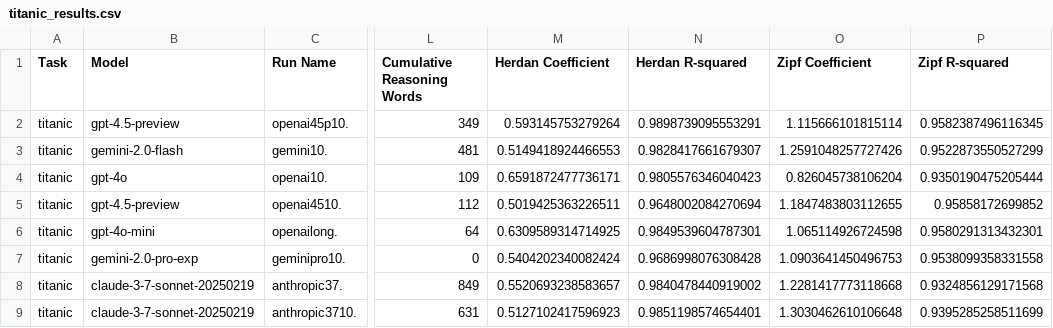
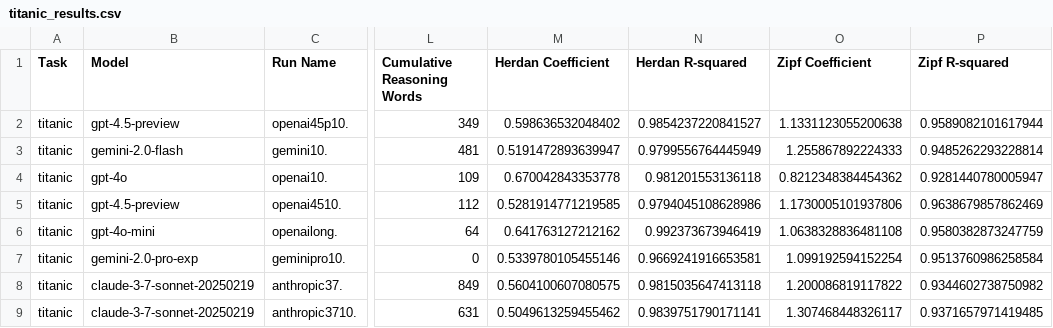
Before and after one commit to solresol/narrative-learning, a CSV file: outputs/titanic_results.csv, drawn as a sheet; only a part is shown, gaps mark what is left out; the diff covers the shown part only; the diff names each change by its address in the sheet, - before the commit and + after, or states it on an @@ line.

Commit message:
Latest experimental results

```diff
--- a/outputs/titanic_results.csv
+++ b/outputs/titanic_results.csv
-M2 (Herdan Coefficient): 0.593145753279264
+M2 (Herdan Coefficient): 0.598636532048402
-N2 (Herdan R-squared): 0.9898739095553291
+N2 (Herdan R-squared): 0.9854237220841527
-O2 (Zipf Coefficient): 1.115666101815114
+O2 (Zipf Coefficient): 1.1331123055200638
-P2 (Zipf R-squared): 0.9582387496116345
+P2 (Zipf R-squared): 0.9589082101617944
-M3 (Herdan Coefficient): 0.5149418924466553
+M3 (Herdan Coefficient): 0.5191472893639947
-N3 (Herdan R-squared): 0.9828417661679307
+N3 (Herdan R-squared): 0.9799556764445949
-O3 (Zipf Coefficient): 1.2591048257727426
+O3 (Zipf Coefficient): 1.255867892224333
-P3 (Zipf R-squared): 0.9522873550527299
+P3 (Zipf R-squared): 0.9485262293228814
-M4 (Herdan Coefficient): 0.6591872477736171
+M4 (Herdan Coefficient): 0.670042843353778
-N4 (Herdan R-squared): 0.9805576346040423
+N4 (Herdan R-squared): 0.981201553136118
-O4 (Zipf Coefficient): 0.826045738106204
+O4 (Zipf Coefficient): 0.8212348384454362
-P4 (Zipf R-squared): 0.9350190475205444
+P4 (Zipf R-squared): 0.9281440780005947
-M5 (Herdan Coefficient): 0.5019425363226511
+M5 (Herdan Coefficient): 0.5281914771219585
-N5 (Herdan R-squared): 0.9648002084270694
+N5 (Herdan R-squared): 0.9794045108628986
-O5 (Zipf Coefficient): 1.1847483803112655
+O5 (Zipf Coefficient): 1.1730005101937806
-P5 (Zipf R-squared): 0.95858172699852
+P5 (Zipf R-squared): 0.9638679857862469
-M6 (Herdan Coefficient): 0.6309589314714925
+M6 (Herdan Coefficient): 0.641763127212162
-N6 (Herdan R-squared): 0.9849539604787301
+N6 (Herdan R-squared): 0.992373673946419
-O6 (Zipf Coefficient): 1.065114926724598
+O6 (Zipf Coefficient): 1.0638328836481108
-P6 (Zipf R-squared): 0.9580291313432301
+P6 (Zipf R-squared): 0.9580382873247759
-M7 (Herdan Coefficient): 0.5404202340082424
+M7 (Herdan Coefficient): 0.5339780105455146
-N7 (Herdan R-squared): 0.9686998076308428
+N7 (Herdan R-squared): 0.9669241916653581
-O7 (Zipf Coefficient): 1.0903641450496753
+O7 (Zipf Coefficient): 1.099192594152254
-P7 (Zipf R-squared): 0.9538099358331558
+P7 (Zipf R-squared): 0.9513760986258584
-M8 (Herdan Coefficient): 0.5520693238583657
+M8 (Herdan Coefficient): 0.5604100607080575
-N8 (Herdan R-squared): 0.9840478440919002
+N8 (Herdan R-squared): 0.9815035647413118
-O8 (Zipf Coefficient): 1.2281417773118668
+O8 (Zipf Coefficient): 1.200086819117822
-P8 (Zipf R-squared): 0.9324856129171568
+P8 (Zipf R-squared): 0.9344602738750982
-M9 (Herdan Coefficient): 0.5127102417596923
+M9 (Herdan Coefficient): 0.5049613259455462
-N9 (Herdan R-squared): 0.9851198574654401
+N9 (Herdan R-squared): 0.9839751790171141
-O9 (Zipf Coefficient): 1.3030462610106648
+O9 (Zipf Coefficient): 1.307468448326117
-P9 (Zipf R-squared): 0.9395285258511699
+P9 (Zipf R-squared): 0.9371657971419485
```
Also changed, not shown: 57 edited cells elsewhere in this file, outputs/southgermancredit_results.csv, outputs/wisconsin_results.csv, 3 other files.
